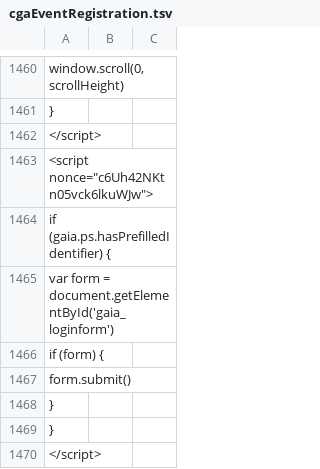
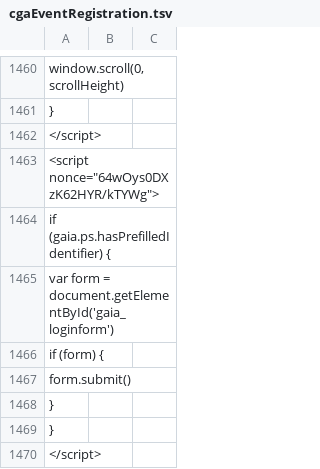
Before and after one commit to IQSS/iqss-metrics-dashboard, a TSV file: assets/data/cgaEventRegistration.tsv, drawn as a sheet; only a part is shown, gaps mark what is left out; the diff covers the shown part only.

```diff
--- a/assets/data/cgaEventRegistration.tsv
+++ b/assets/data/cgaEventRegistration.tsv
@@ -1462,3 +1462,3 @@
 </script>
-"<script nonce=""c6Uh42NKtn05vck6lkuWJw"">"
+"<script nonce=""64wOys0DXzK62HYR/kTYWg"">"
   if (gaia.ps.hasPrefilledIdentifier) {
```
Also changed, not shown: 11 edited cells elsewhere in this file, assets/data/dataverse_installations.tsv, assets/data/dvs-feature_aggr.tsv, 4 other files.
